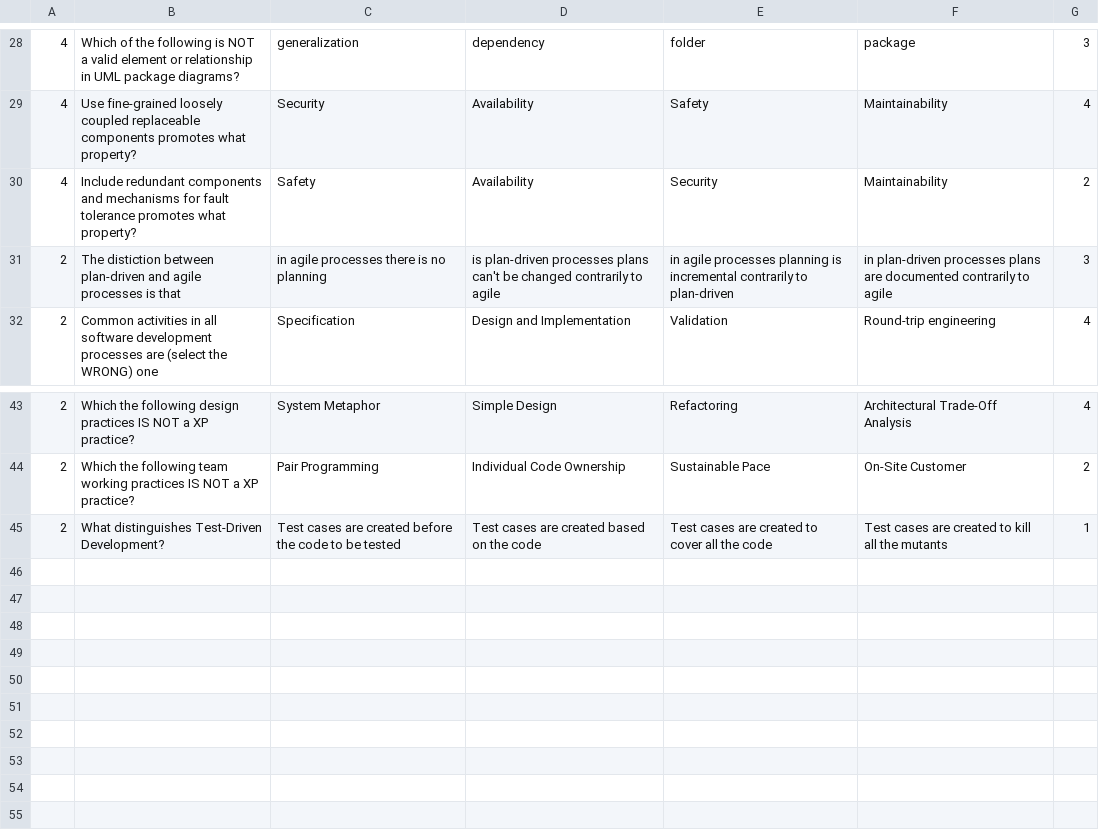
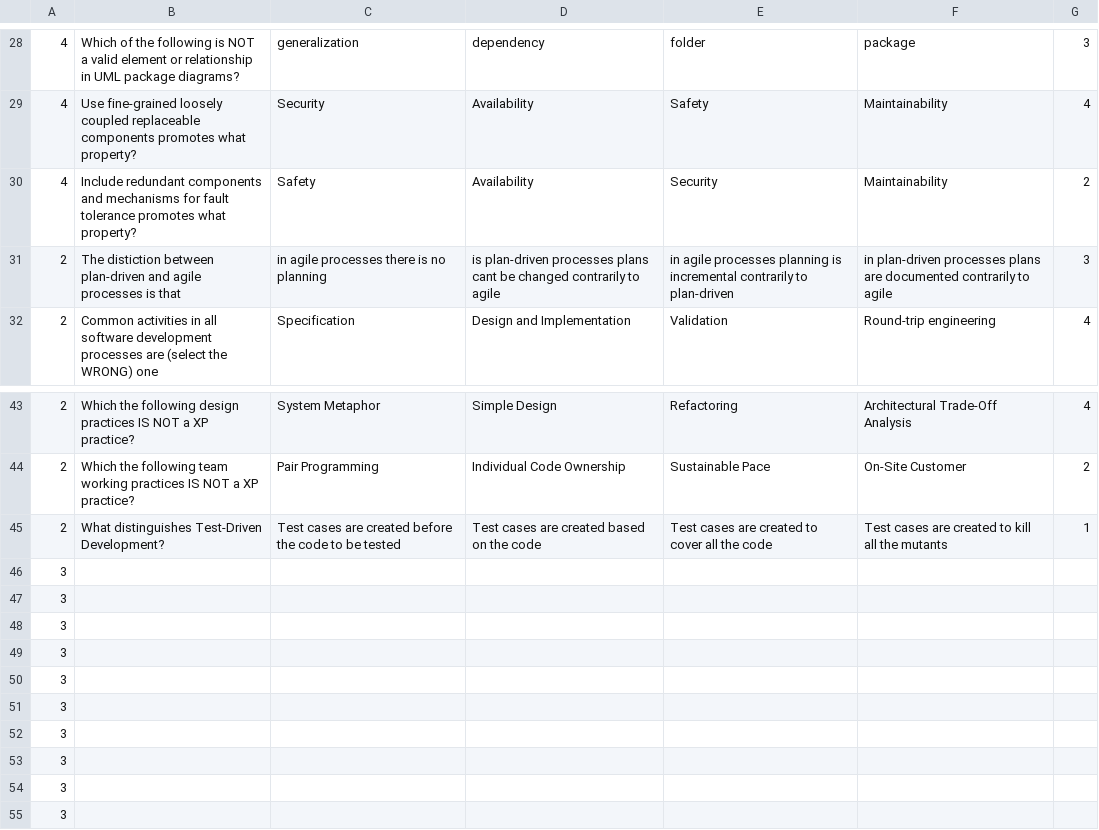
Before and after one commit to Fabio-A-Sa/Y2S2-SoftwareEngineer, a CSV file: KaooTime/data/Questions.csv, drawn as a sheet; only a part is shown, gaps mark what is left out.

Commit message:
added questions

```diff
--- a/KaooTime/data/Questions.csv
+++ b/KaooTime/data/Questions.csv
@@ -30,3 +30,3 @@
 4,"Include redundant components and mechanisms for fault tolerance" promotes what property?,Safety,Availability,Security,Maintainability,2
-2,The distiction between plan-driven and agile processes is that,in agile processes there is no planning,is plan-driven processes plans can't be changed contrarily to agile,in agile processes planning is incremental contrarily to plan-driven,in plan-driven processes plans are documented contrarily to agile,3
+2,The distiction between plan-driven and agile processes is that,in agile processes there is no planning,is plan-driven processes plans cant be changed contrarily to agile,in agile processes planning is incremental contrarily to plan-driven,in plan-driven processes plans are documented contrarily to agile,3
 2,Common activities in all software development processes are (select the WRONG) one,Specification,Design and Implementation,Validation,Round-trip engineering,4
@@ -45 +45,11 @@
 2,What distinguishes Test-Driven Development?,Test cases are created before the code to be tested,Test cases are created based on the code,Test cases are created to cover all the code,Test cases are created to kill all the mutants,1
+3,
+3,
+3,
+3,
+3,
+3,
+3,
+3,
+3,
+3,
```
